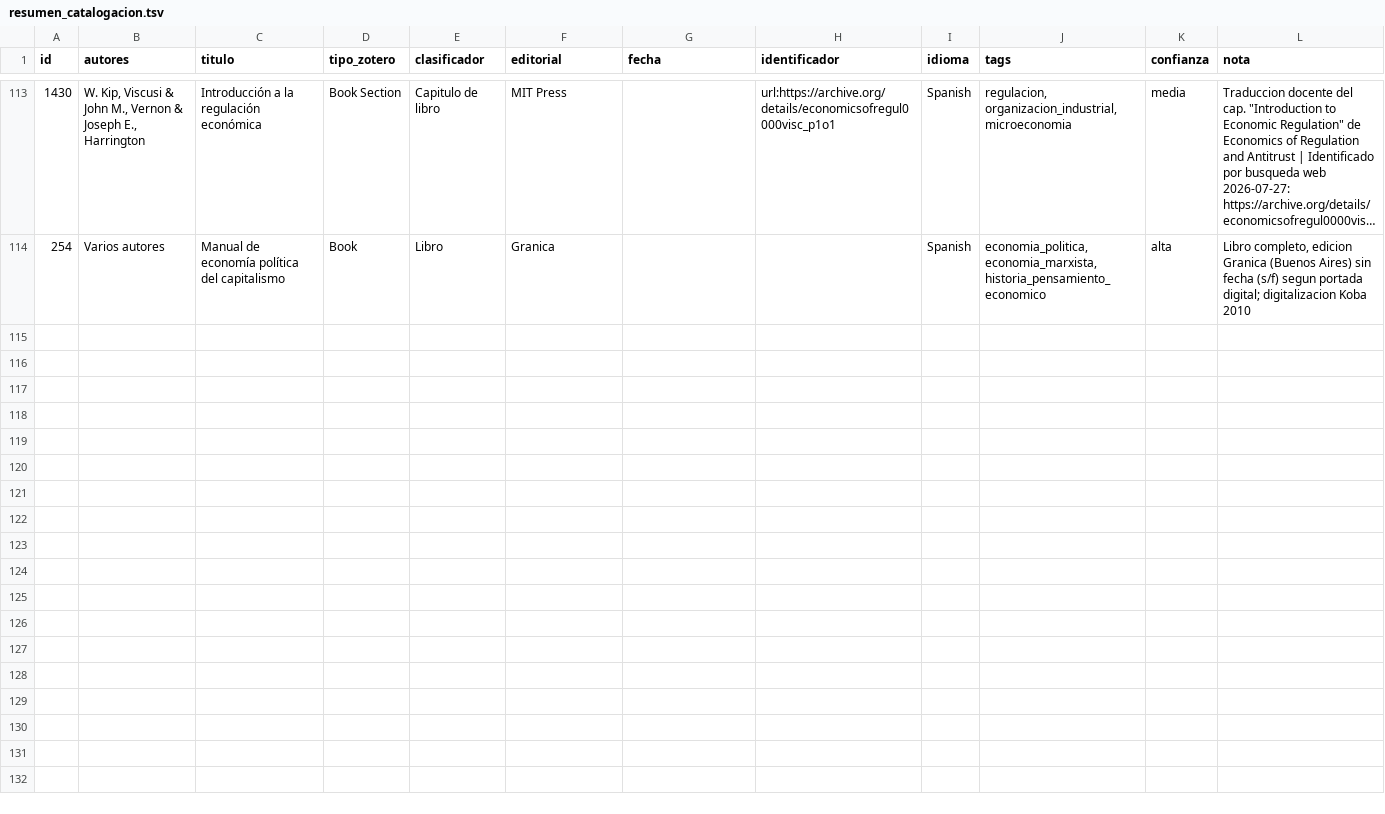
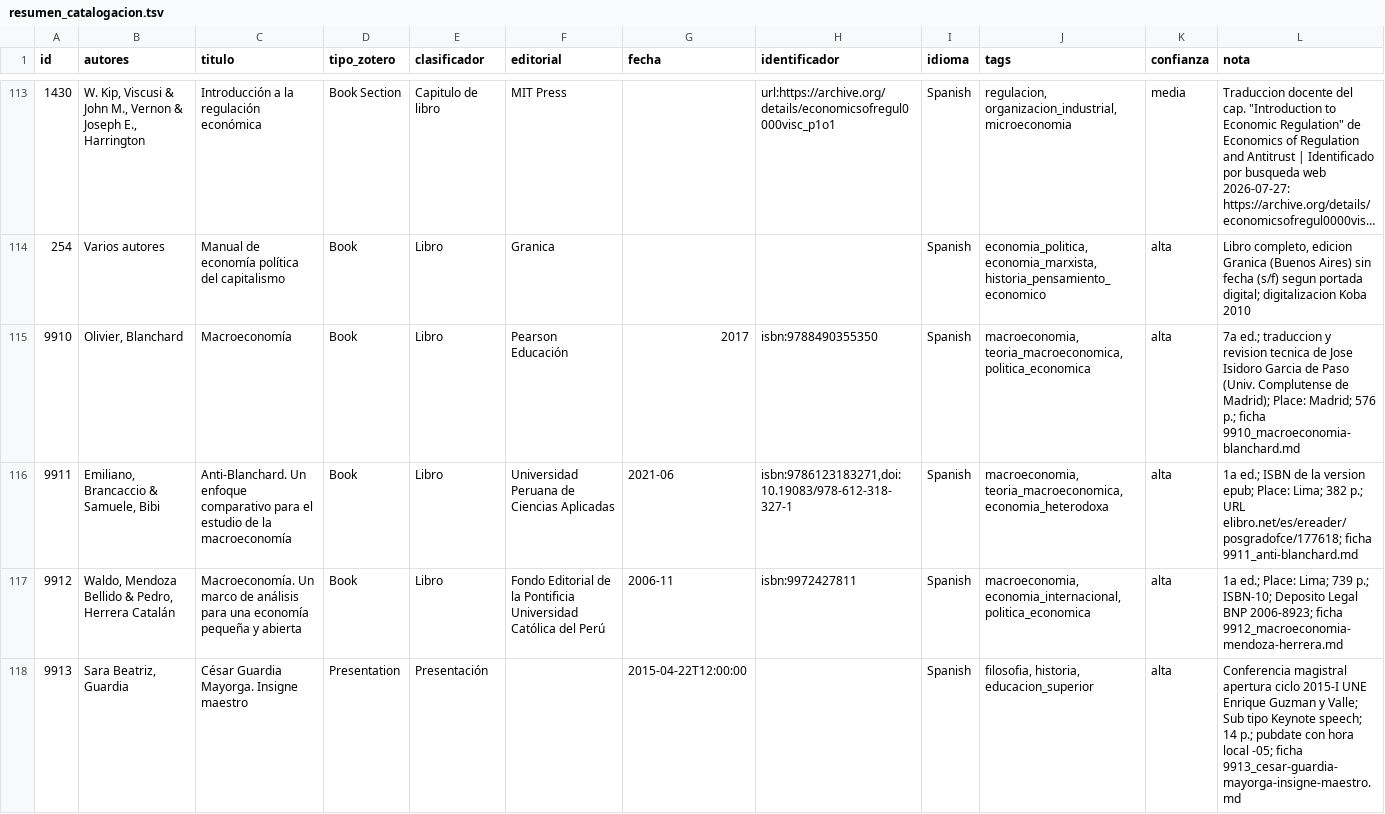
Before and after one commit to achalmed/scripts_for_calibre, a TSV file: script_catalogacion_biblioteca/resumen_catalogacion.tsv, drawn as a sheet; only a part is shown, gaps mark what is left out; long unchanged cells end in …; the diff names each change by its address in the sheet, - before the commit and + after, or states it on an @@ line.

```diff
--- a/script_catalogacion_biblioteca/resumen_catalogacion.tsv
+++ b/script_catalogacion_biblioteca/resumen_catalogacion.tsv
+row 115: 9910 | Olivier, Blanchard | Macroeconomía | Book | Libro | Pearson Educación | 2017 | isbn:9788490355350 | Spanish | macroeconomia, teoria_macroeconomica, politica_economica | alta | 7a ed.; traduccion y revision tecnica de Jose Isidoro Garcia de Paso (Univ. Complutense de Madrid); Place: Madrid; 576 p.; ficha 9910_macroeconomia-blanchard.md
+row 116: 9911 | Emiliano, Brancaccio & Samuele, Bibi | Anti-Blanchard. Un enfoque comparativo para el estudio de la macroeconomía | Book | Libro | Universidad Peruana de Ciencias Aplicadas | 2021-06 | isbn:9786123183271,doi:10.19083/978-612-318-327-1 | Spanish | macroeconomia, teoria_macroeconomica, economia_heterodoxa | alta | 1a ed.; ISBN de la version epub; Place: Lima; 382 p.; URL elibro.net/es/ereader/posgradofce/177618; ficha 9911_anti-blanchard.md
+row 117: 9912 | Waldo, Mendoza Bellido & Pedro, Herrera Catalán | Macroeconomía. Un marco de análisis para una economía pequeña y abierta | Book | Libro | Fondo Editorial de la Pontificia Universidad Católica del Perú | 2006-11 | isbn:9972427811 | Spanish | macroeconomia, economia_internacional, politica_economica | alta | 1a ed.; Place: Lima; 739 p.; ISBN-10; Deposito Legal BNP 2006-8923; ficha 9912_macroeconomia-mendoza-herrera.md
+row 118: 9913 | Sara Beatriz, Guardia | César Guardia Mayorga. Insigne maestro | Presentation | Presentación |  | 2015-04-22T12:00:00 |  | Spanish | filosofia, historia, educacion_superior | alta | Conferencia magistral apertura ciclo 2015-I UNE Enrique Guzman y Valle; Sub tipo Keynote speech; 14 p.; pubdate con hora local -05; ficha 9913_cesar-guardia-mayorga-insigne-maestro.md
```
Also changed, not shown: 5 other files.
